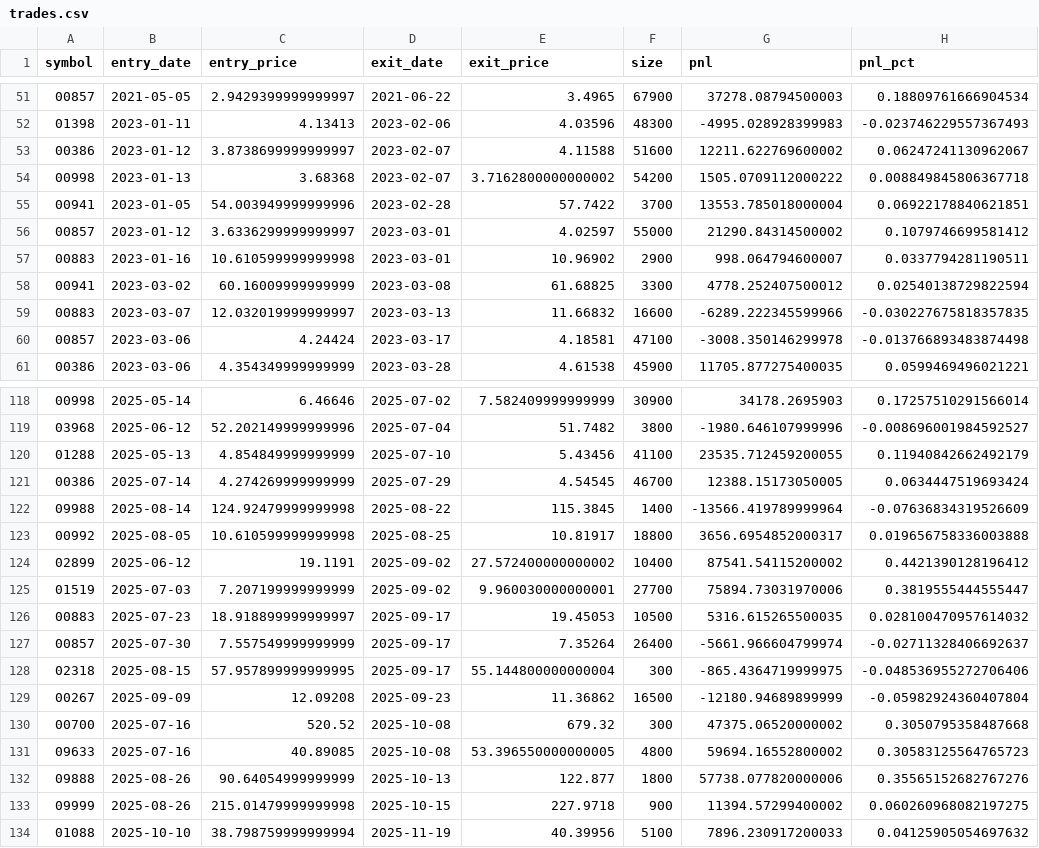
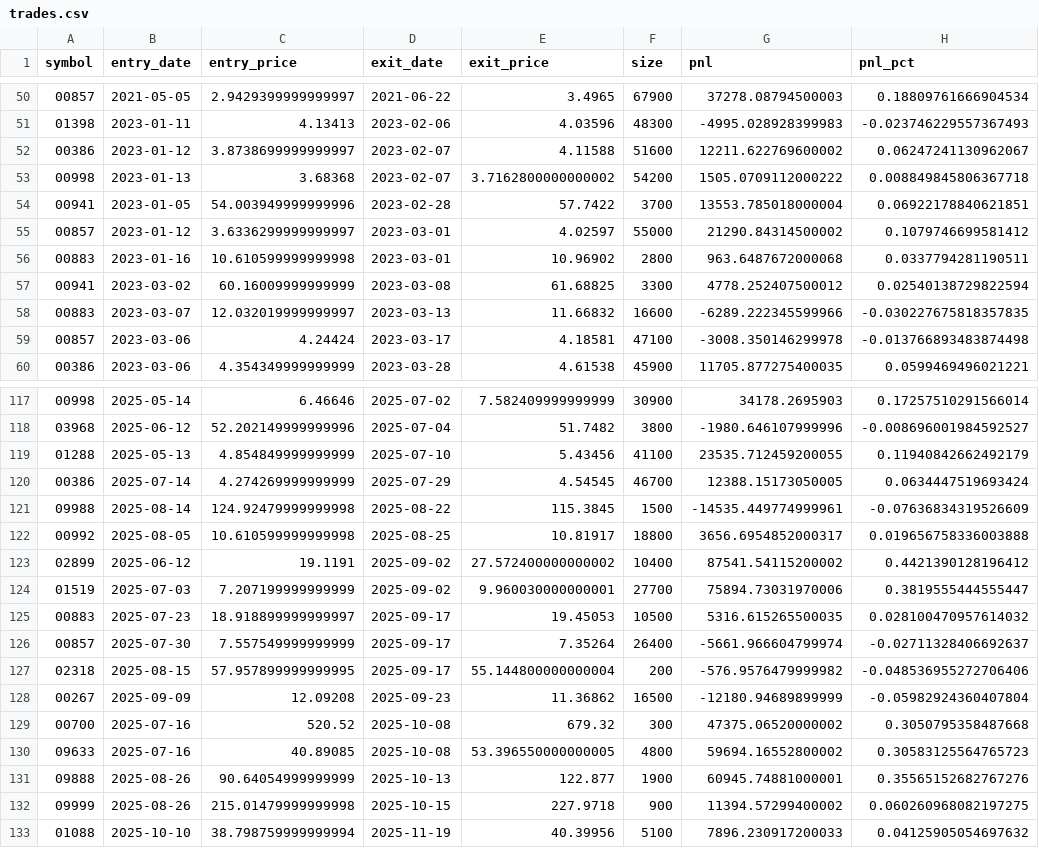
Before and after one commit to Tanglaoye-future/quant_system, a CSV file: data/backtest/bottomup_timing_hk_share_2018-01-01_2026-05-04/trades.csv, drawn as a sheet; only a part is shown, gaps mark what is left out; addresses are those after the commit; the diff covers the shown part only; the diff names each change by its address in the sheet, - before the commit and + after, or states it on an @@ line.

```diff
--- a/data/backtest/bottomup_timing_hk_share_2018-01-01_2026-05-04/trades.csv
+++ b/data/backtest/bottomup_timing_hk_share_2018-01-01_2026-05-04/trades.csv
-F56 (size): 2900
+F56 (size): 2800
-G56 (pnl): 998.064794600007
+G56 (pnl): 963.6487672000068
-F121 (size): 1400
+F121 (size): 1500
-G121 (pnl): -13566.419789999964
+G121 (pnl): -14535.449774999961
-F127 (size): 300
+F127 (size): 200
-G127 (pnl): -865.4364719999975
+G127 (pnl): -576.9576479999982
-F131 (size): 1800
+F131 (size): 1900
-G131 (pnl): 57738.077820000006
+G131 (pnl): 60945.74881000001
```
Also changed, not shown: 3 added rows, 4 removed rows, 2 moved rows and 30 edited cells elsewhere in this file, data/backtest/bottomup_timing_hk_share_2018-01-01_2026-05-04/entry_candidates.csv, data/backtest/bottomup_timing_hk_share_2018-01-01_2026-05-04/equity.csv, 9 other files.
